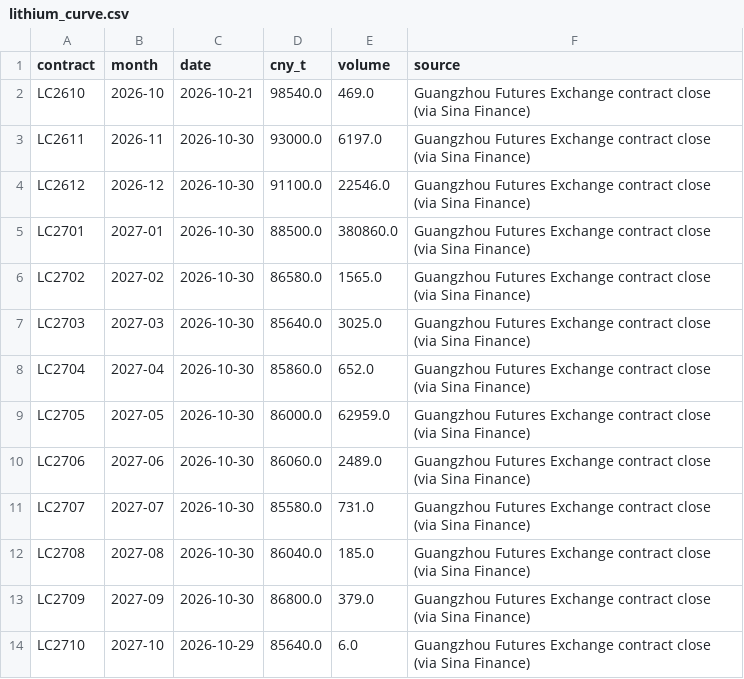
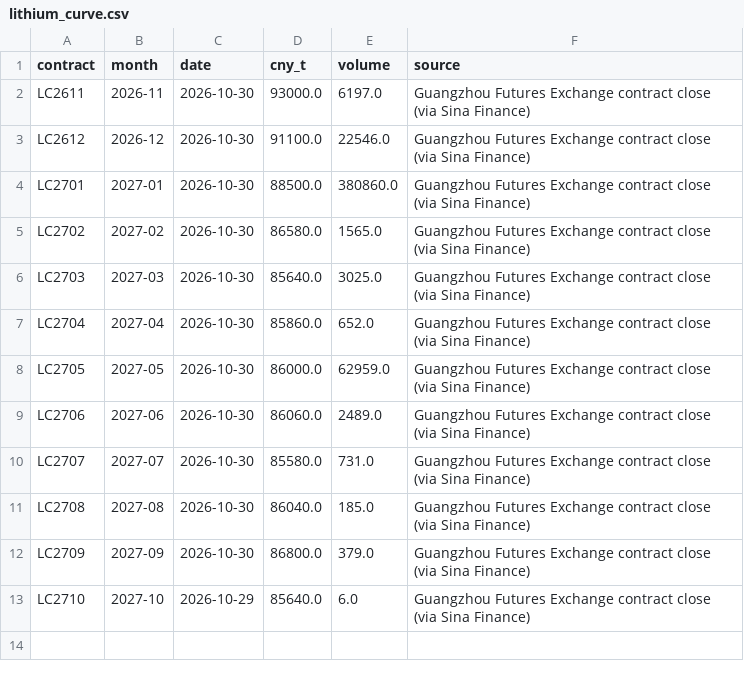
Before and after one commit to battery-business/LeyBatt-Pulse, a CSV file: data/history/lithium_curve.csv, drawn as a sheet; the diff names each change by its address in the sheet, - before the commit and + after, or states it on an @@ line.

```diff
--- a/data/history/lithium_curve.csv
+++ b/data/history/lithium_curve.csv
-row 2: LC2610 | 2026-10 | 2026-10-21 | 98540.0 | 469.0 | Guangzhou Futures Exchange contract close (via Sina Finance)
```
Also changed, not shown: data/history/aluminium.csv, data/history/copper.csv, 4 other files.
